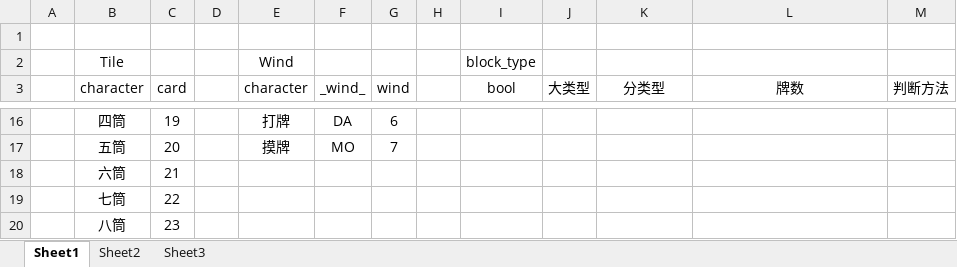
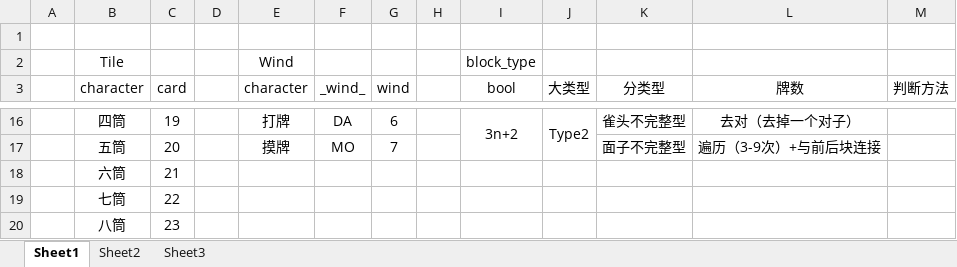
Before and after one commit to Poker-sang/Mahjong, an Excel workbook: Comments/变量含义一览.xlsx, sheet Sheet1, drawn as a sheet; only a part is shown, gaps mark what is left out; values as stored, in another font and other column widths than the file's, no borders; the diff covers the shown part only; the diff names each change by its address in the sheet, - before the commit and + after, or states it on an @@ line.

```diff
--- a/Comments/变量含义一览.xlsx (sheet Sheet1)
+++ b/Comments/变量含义一览.xlsx (sheet Sheet1)
-I16 (bool): (empty)
+I16 (bool): 3n+2
+I16:I17 merged
-J16 (大类型): (empty)
+J16 (大类型): Type2
+J16:J17 merged
-K16 (分类型): (empty)
+K16 (分类型): 雀头不完整型
-L16 (牌数): (empty)
+L16 (牌数): 去对（去掉一个对子）
-K17 (分类型): (empty)
+K17 (分类型): 面子不完整型
-L17 (牌数): (empty)
+L17 (牌数): 遍历（3-9次）+与前后块连接
```
Also changed, not shown: 23 edited cells and merged cells elsewhere in this sheet.
